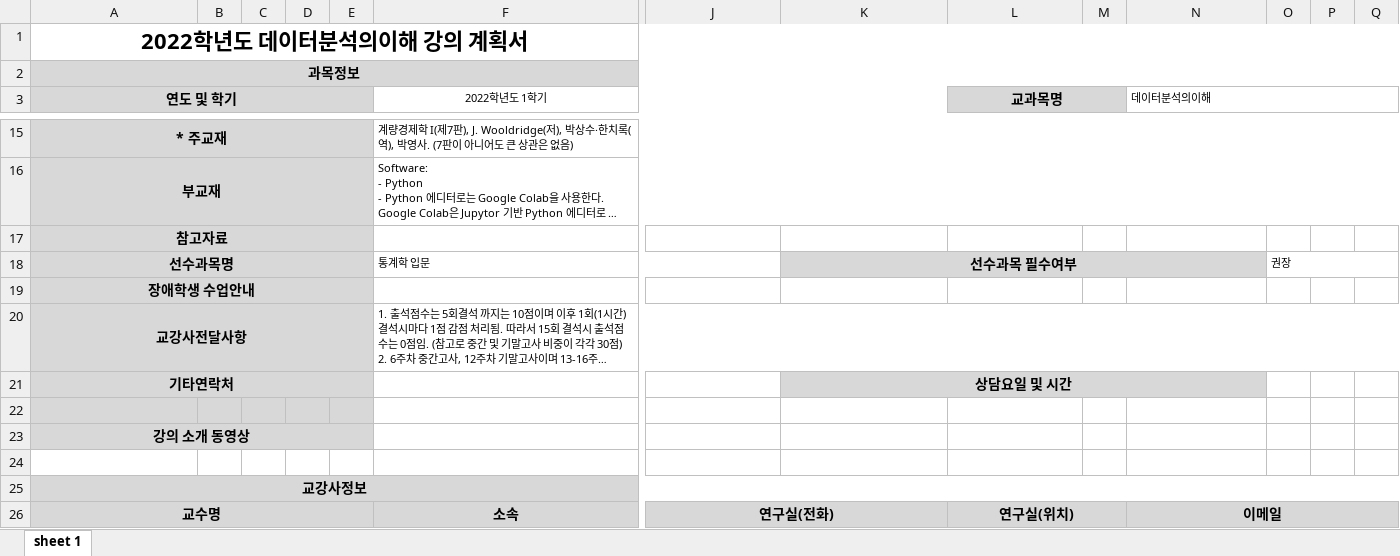
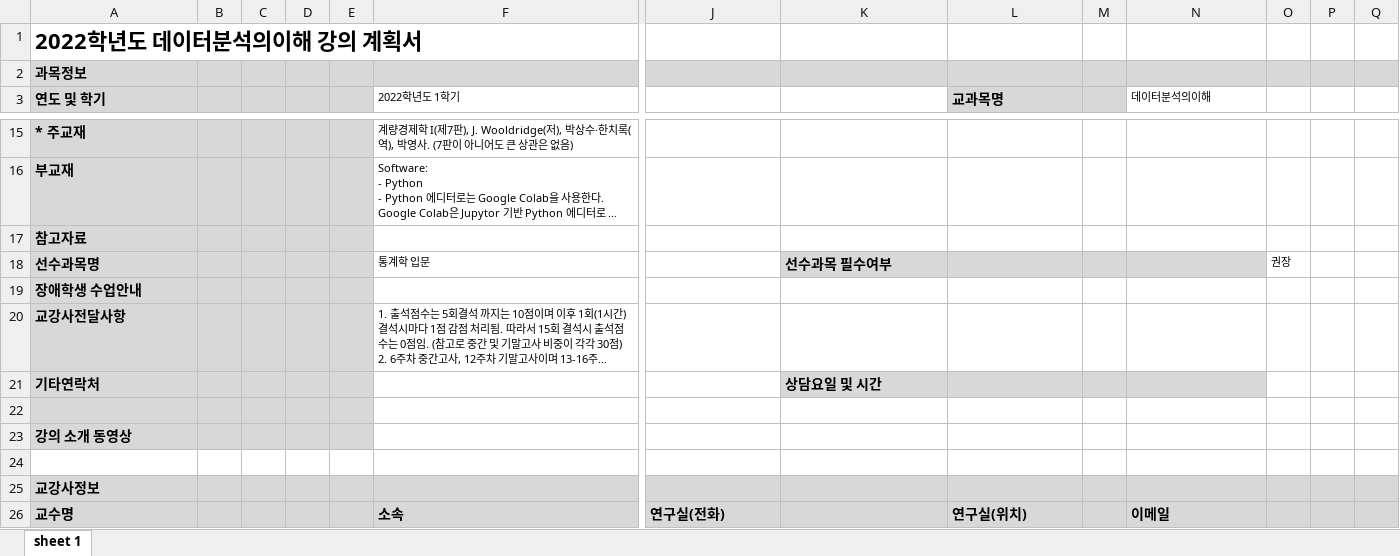
Before and after one commit to choikh0423/cap_opener, an Excel workbook: raw_data/2022학년도 데이터분석의이해 강의 계획서.xlsx, sheet sheet 1, drawn as a sheet; only a part is shown, gaps mark what is left out; long unchanged cells end in …; values as stored, in another font and other column widths than the file's, no borders; the diff covers the shown part only; the diff names each change by its address in the sheet, - before the commit and + after, or states it on an @@ line.

```diff
--- a/raw_data/2022학년도 데이터분석의이해 강의 계획서.xlsx (sheet sheet 1)
+++ b/raw_data/2022학년도 데이터분석의이해 강의 계획서.xlsx (sheet sheet 1)
-A1:A3 alignment: center
+A1:A3 alignment: left
-A1:R1 merged
-A2:R2 merged
-A3:E3 merged
-F3 alignment: center
+F3 alignment: left
-F3:K3 merged
-L3 alignment: center
+L3 alignment: left
-L3:M3 merged
-N3:R3 merged
-A15:A21 alignment: center
+A15:A21 alignment: left
-A15:E15 merged
-F15:R15 merged
-A16:E16 merged
-F16:R16 merged
-A17:E17 merged
-A18:E18 merged
-F18:J18 merged
-K18 alignment: center
+K18 alignment: left
-K18:N18 merged
-O18:R18 merged
-A19:E19 merged
-A20:E20 merged
-F20:R20 merged
-A21:E21 merged
-K21 alignment: center
+K21 alignment: left
-K21:N21 merged
-A23 alignment: center
+A23 alignment: left
-A23:E23 merged
-A25:A26 alignment: center
+A25:A26 alignment: left
-A25:R25 merged
-A26:E26 merged
-F26 alignment: center
+F26 alignment: left
-F26:I26 merged
-J26 alignment: center
+J26 alignment: left
-J26:K26 merged
-L26 alignment: center
+L26 alignment: left
-L26:M26 merged
-N26 alignment: center
+N26 alignment: left
-N26:R26 merged
```
Also changed, not shown: cell formats and merged cells elsewhere in this sheet, raw_data/2022학년도 디지털마케팅론 강의 계획서.xlsx, raw_data/2022학년도 디지털신호처리 강의 계획서.xlsx, 15 other files.
